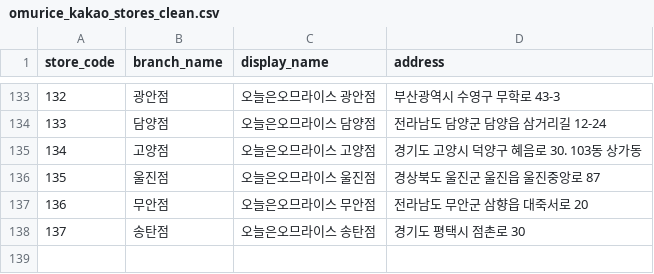
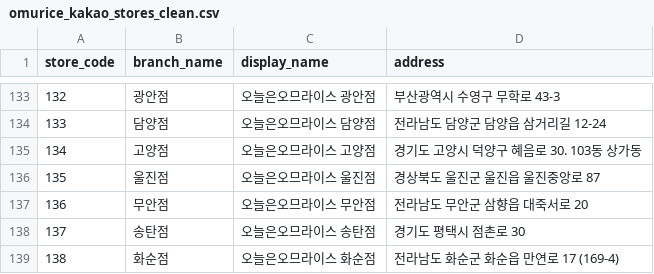
Before and after one commit to James940522/omurice-landing, a CSV file: public/asset/csv/omurice_kakao_stores_clean.csv, drawn as a sheet; only a part is shown, gaps mark what is left out; the diff names each change by its address in the sheet, - before the commit and + after, or states it on an @@ line.

Commit message:
Fix: list

```diff
--- a/public/asset/csv/omurice_kakao_stores_clean.csv
+++ b/public/asset/csv/omurice_kakao_stores_clean.csv
+row 139: 138 | 화순점 | 오늘은오므라이스 화순점 | 전라남도 화순군 화순읍 만연로 17 (169-4)
```
